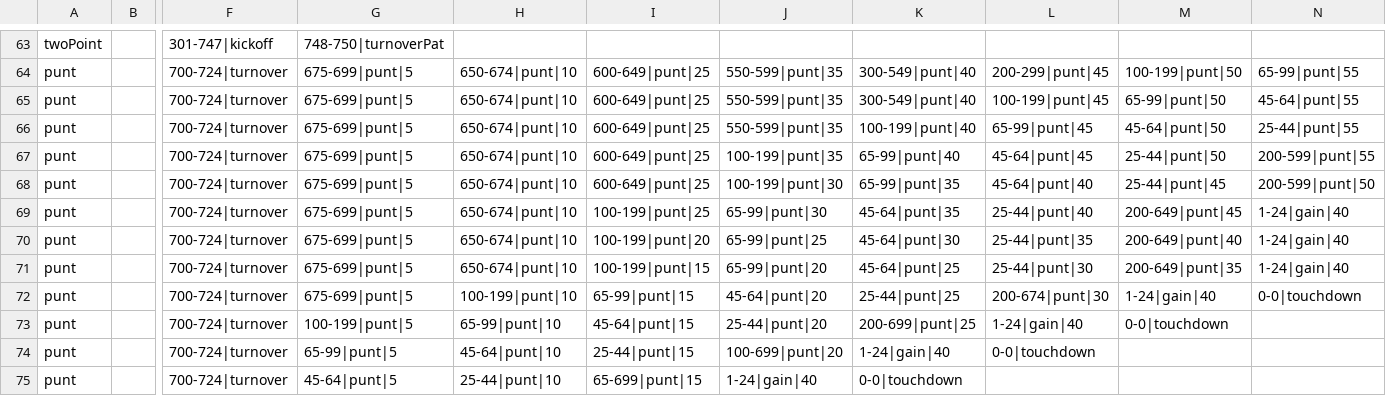
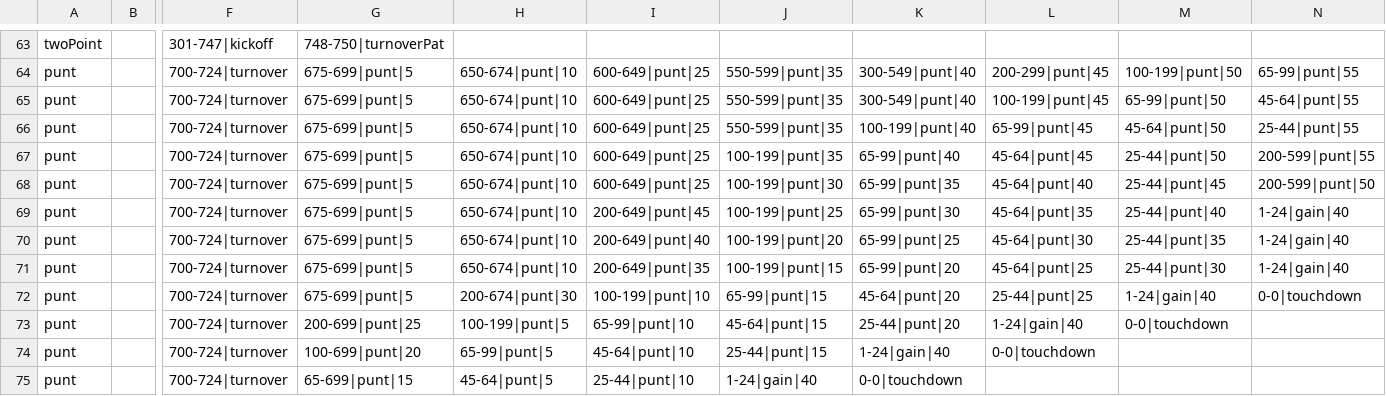
Before and after one commit to Watchful1/CFBRef, a CSV file: data/plays.csv, drawn as a sheet; only a part is shown, gaps mark what is left out; the diff covers the shown part only; the diff names each change by its address in the sheet, - before the commit and + after, or states it on an @@ line.

Commit message:
Fix plays, maybe

```diff
--- a/data/plays.csv
+++ b/data/plays.csv
-I69: 100-199|punt|25
+I69: 200-649|punt|45
-J69: 65-99|punt|30
+J69: 100-199|punt|25
-K69: 45-64|punt|35
+K69: 65-99|punt|30
-L69: 25-44|punt|40
+L69: 45-64|punt|35
-M69: 200-649|punt|45
+M69: 25-44|punt|40
-I70: 100-199|punt|20
+I70: 200-649|punt|40
-J70: 65-99|punt|25
+J70: 100-199|punt|20
-K70: 45-64|punt|30
+K70: 65-99|punt|25
-L70: 25-44|punt|35
+L70: 45-64|punt|30
-M70: 200-649|punt|40
+M70: 25-44|punt|35
-I71: 100-199|punt|15
+I71: 200-649|punt|35
-J71: 65-99|punt|20
+J71: 100-199|punt|15
-K71: 45-64|punt|25
+K71: 65-99|punt|20
-L71: 25-44|punt|30
+L71: 45-64|punt|25
-M71: 200-649|punt|35
+M71: 25-44|punt|30
-H72: 100-199|punt|10
+H72: 200-674|punt|30
-I72: 65-99|punt|15
+I72: 100-199|punt|10
-J72: 45-64|punt|20
+J72: 65-99|punt|15
-K72: 25-44|punt|25
+K72: 45-64|punt|20
-L72: 200-674|punt|30
+L72: 25-44|punt|25
-G73: 100-199|punt|5
+G73: 200-699|punt|25
-H73: 65-99|punt|10
+H73: 100-199|punt|5
-I73: 45-64|punt|15
+I73: 65-99|punt|10
-J73: 25-44|punt|20
+J73: 45-64|punt|15
-K73: 200-699|punt|25
+K73: 25-44|punt|20
-G74: 65-99|punt|5
+G74: 100-699|punt|20
-H74: 45-64|punt|10
+H74: 65-99|punt|5
-I74: 25-44|punt|15
+I74: 45-64|punt|10
-J74: 100-699|punt|20
+J74: 25-44|punt|15
-G75: 45-64|punt|5
+G75: 65-699|punt|15
-H75: 25-44|punt|10
+H75: 45-64|punt|5
-I75: 65-699|punt|15
+I75: 25-44|punt|10
```
Also changed, not shown: 2 edited cells elsewhere in this file.
